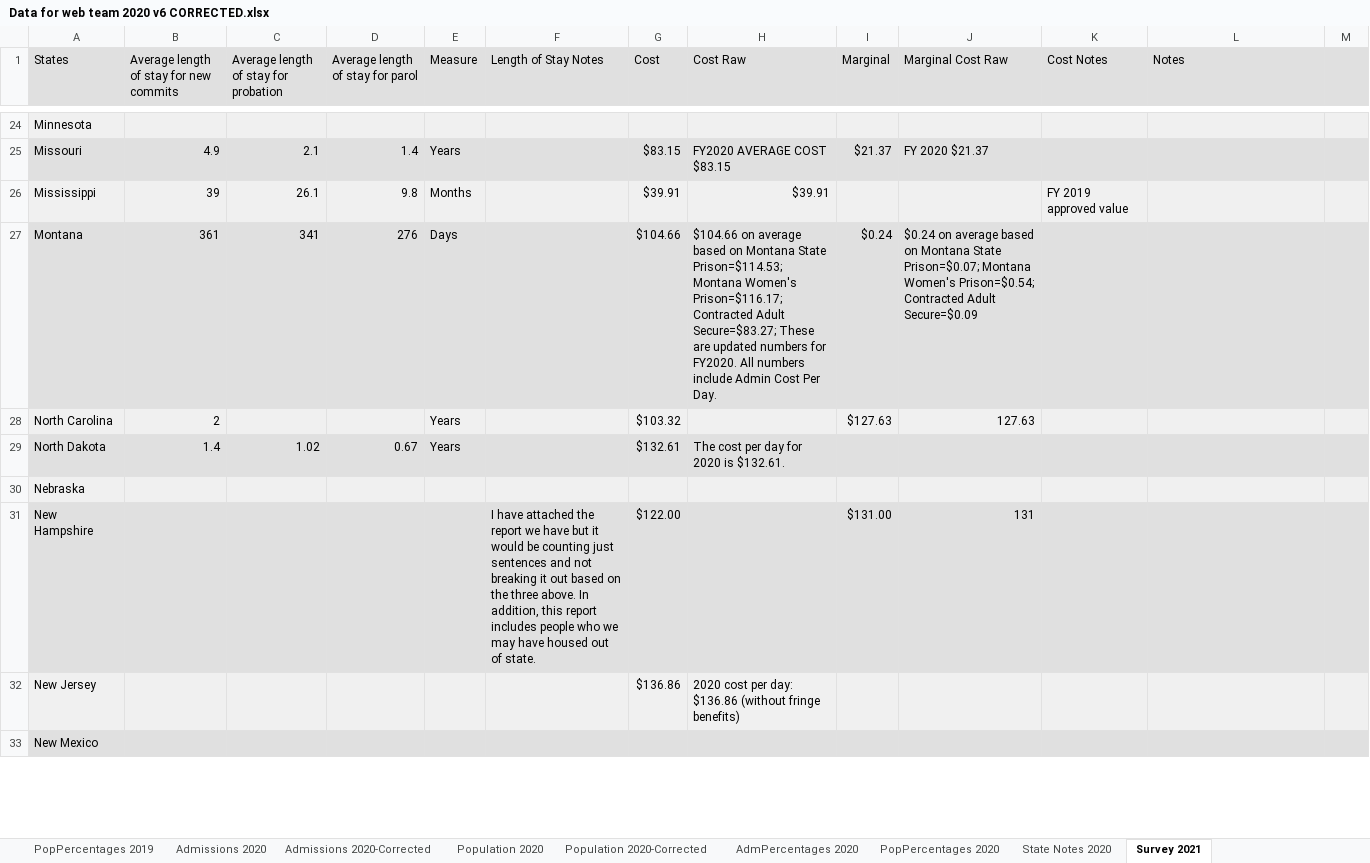
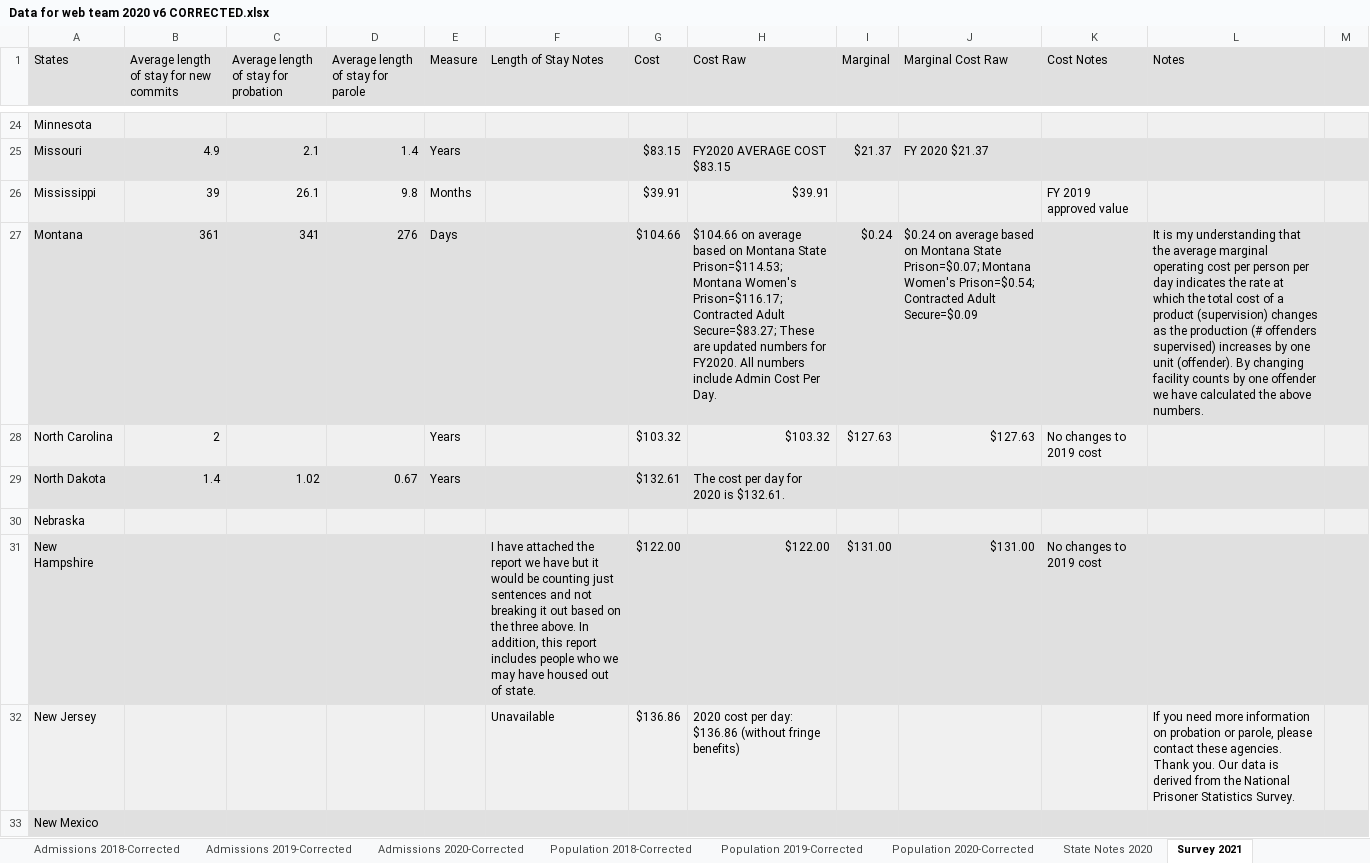
Before and after one commit to CSGJCResearch/cc_survey, an Excel workbook: data/Data for web team 2020 v6 CORRECTED.xlsx, sheet Survey 2021, drawn as a sheet; only a part is shown, gaps mark what is left out; values as stored, in another font and other column widths than the file's, no borders; conditional formats not drawn; the diff covers the shown part only; the diff names each change by its address in the sheet, - before the commit and + after, or states it on an @@ line.

Commit message:
updated data

```diff
--- a/data/Data for web team 2020 v6 CORRECTED.xlsx (sheet Survey 2021)
+++ b/data/Data for web team 2020 v6 CORRECTED.xlsx (sheet Survey 2021)
-sheet tab: PopPercentages 2019
-sheet tab: Admissions 2020
-sheet tab: Population 2020
-sheet tab: AdmPercentages 2020
-sheet tab: PopPercentages 2020
-D1: Average length of stay for parol
+D1: Average length of stay for parole
-L27 (Notes): (empty)
+L27 (Notes): It is my understanding that the average marginal operating cost per person per day indicates the rate at which the total cost of a product (supervision) changes as the production (# offenders supervised) increases by one unit (offender). By changing facility counts by one offender we have calculated the above numbers.
-H28 (Cost Raw): (empty)
+H28 (Cost Raw): $103.32
-J28 (Marginal Cost Raw): 127.63
+J28 (Marginal Cost Raw): $127.63
-K28 (Cost Notes): (empty)
+K28 (Cost Notes): No changes to 2019 cost
-H31 (Cost Raw): (empty)
+H31 (Cost Raw): $122.00
-J31 (Marginal Cost Raw): 131
+J31 (Marginal Cost Raw): $131.00
-K31 (Cost Notes): (empty)
+K31 (Cost Notes): No changes to 2019 cost
-F32 (Length of Stay Notes): (empty)
+F32 (Length of Stay Notes): Unavailable
-L32 (Notes): (empty)
+L32 (Notes): If you need more information on probation or parole, please contact these agencies. Thank you. Our data is derived from the National Prisoner Statistics Survey.
```
Also changed, not shown: 43 edited cells elsewhere in this sheet, sheet Population 2020-Corrected, sheet Population 2019-Corrected, sheet Admissions 2020-Corrected, sheet Admissions 2019-Corrected, other sheet tabs, formulas that keep their value, 24 other files.
